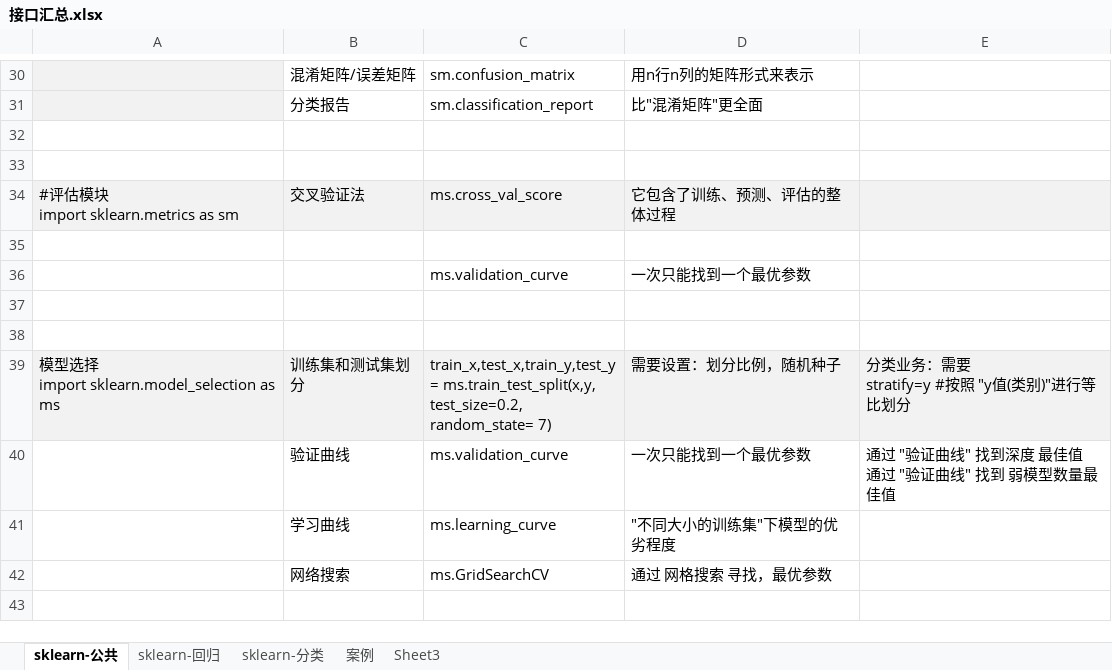
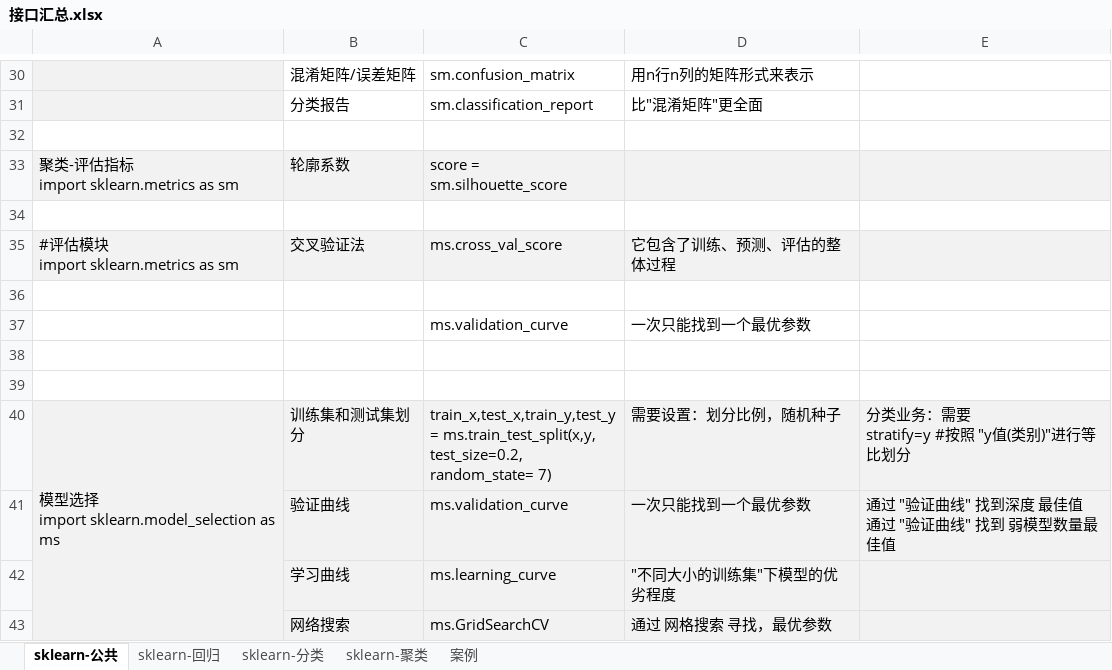
Before and after one commit to LiHengofChina/_python, an Excel workbook: 002.Artificial_Intelligence/接口汇总.xlsx, sheet sklearn-公共, drawn as a sheet; only a part is shown, gaps mark what is left out; values as stored, in another font and other column widths than the file's, no borders; addresses are those after the commit; ↵ is a line break in a cell; the diff names each change by its address in the sheet, - before the commit and + after, or states it on an @@ line.

```diff
--- a/002.Artificial_Intelligence/接口汇总.xlsx (sheet sklearn-公共)
+++ b/002.Artificial_Intelligence/接口汇总.xlsx (sheet sklearn-公共)
-sheet tab: Sheet3
+sheet tab: sklearn-聚类
+row 33: 聚类-评估指标 ↵ import sklearn.metrics as sm | 轮廓系数 | score = sm.silhouette_score
+A40:A43 merged
-A41:E43 fill: none
+A41:E43 fill: #F2F2F2
```
Also changed, not shown: sheet 案例, sheet sklearn-分类, 002.Artificial_Intelligence/汇总.xlsx, 11 other files.
